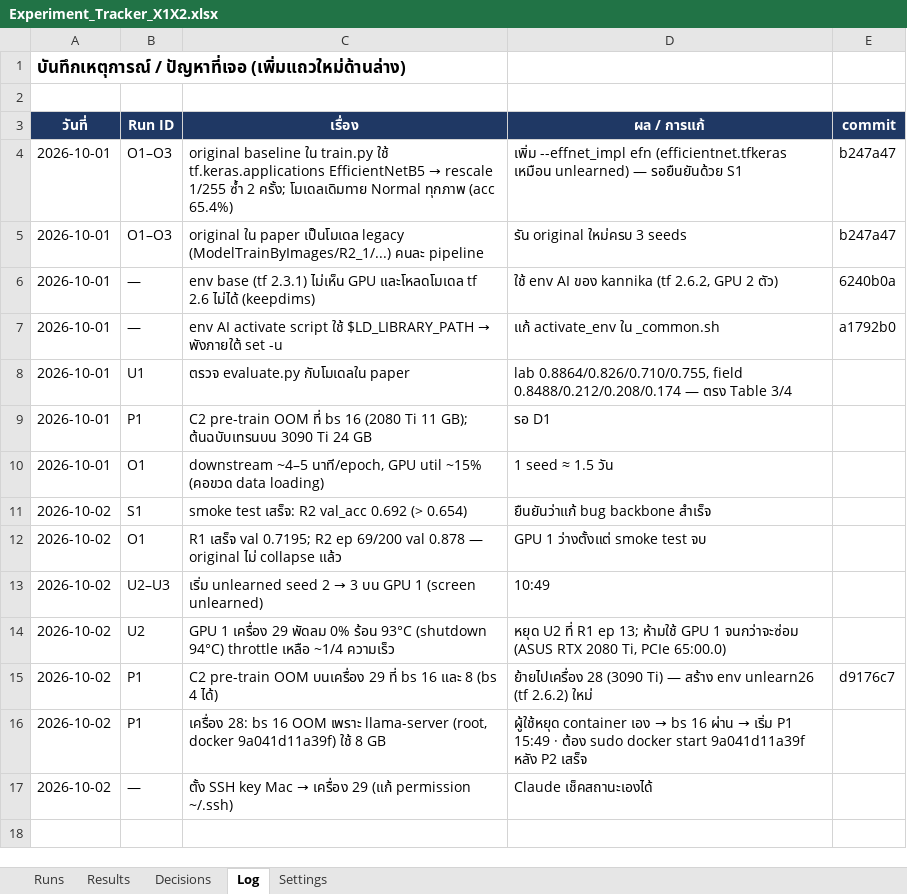
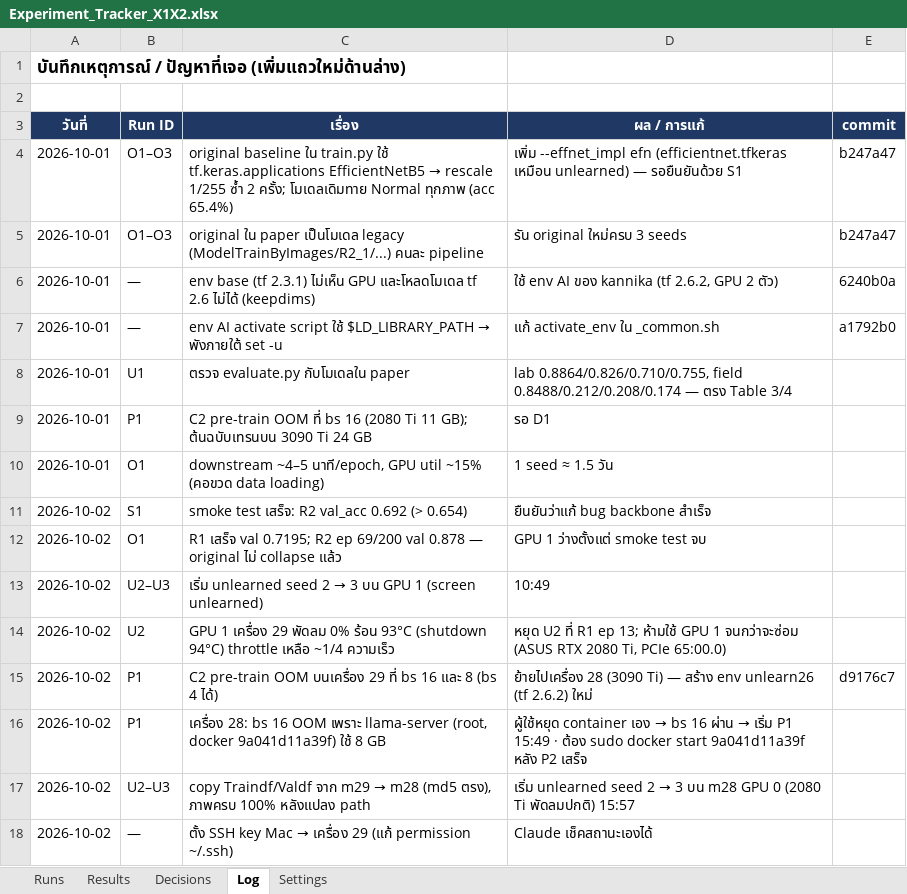
Before and after one commit to Peckkie/Machine-Unlearning-USAI-CCA-2026, an Excel workbook: experiments/Experiment_Tracker_X1X2.xlsx, sheet Log, drawn as a sheet; values as stored, in another font and other column widths than the file's, no borders; the diff names each change by its address in the sheet, - before the commit and + after, or states it on an @@ line.

```diff
--- a/experiments/Experiment_Tracker_X1X2.xlsx (sheet Log)
+++ b/experiments/Experiment_Tracker_X1X2.xlsx (sheet Log)
+row 17: 2026-10-02 | U2–U3 | copy Traindf/Valdf จาก m29 → m28 (md5 ตรง), ภาพครบ 100% หลังแปลง path | เริ่ม unlearned seed 2 → 3 บน m28 GPU 0 (2080 Ti พัดลมปกติ) 15:57
```
Also changed, not shown: sheet Runs, 1 other file.
